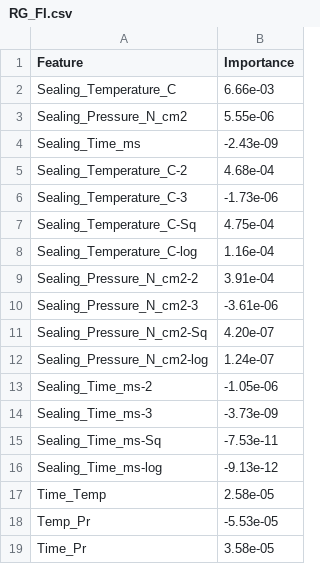
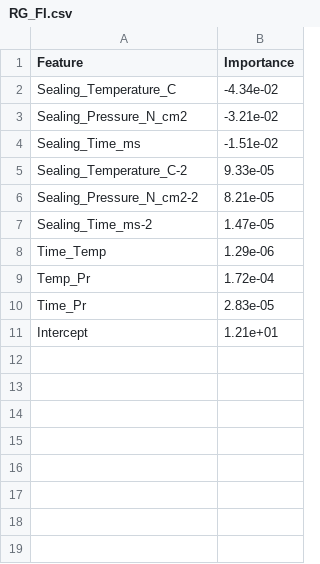
Before and after one commit to utkarshOffice/app, a CSV file: www/tables/RG_FI.csv, drawn as a sheet.

```diff
--- a/www/tables/RG_FI.csv
+++ b/www/tables/RG_FI.csv
@@ -1,19 +1,11 @@
 "Feature","Importance"
-"Sealing_Temperature_C","6.66e-03"
-"Sealing_Pressure_N_cm2","5.55e-06"
-"Sealing_Time_ms","-2.43e-09"
-"Sealing_Temperature_C-2","4.68e-04"
-"Sealing_Temperature_C-3","-1.73e-06"
-"Sealing_Temperature_C-Sq","4.75e-04"
-"Sealing_Temperature_C-log","1.16e-04"
-"Sealing_Pressure_N_cm2-2","3.91e-04"
-"Sealing_Pressure_N_cm2-3","-3.61e-06"
-"Sealing_Pressure_N_cm2-Sq","4.20e-07"
-"Sealing_Pressure_N_cm2-log","1.24e-07"
-"Sealing_Time_ms-2","-1.05e-06"
-"Sealing_Time_ms-3","-3.73e-09"
-"Sealing_Time_ms-Sq","-7.53e-11"
-"Sealing_Time_ms-log","-9.13e-12"
-"Time_Temp","2.58e-05"
-"Temp_Pr","-5.53e-05"
-"Time_Pr","3.58e-05"
+"Sealing_Temperature_C","-4.34e-02"
+"Sealing_Pressure_N_cm2","-3.21e-02"
+"Sealing_Time_ms","-1.51e-02"
+"Sealing_Temperature_C-2","9.33e-05"
+"Sealing_Pressure_N_cm2-2","8.21e-05"
+"Sealing_Time_ms-2","1.47e-05"
+"Time_Temp","1.29e-06"
+"Temp_Pr","1.72e-04"
+"Time_Pr","2.83e-05"
+"Intercept","1.21e+01"
```
Also changed, not shown: www/tables/EN_FI.csv, www/tables/LASSO_FI.csv, 20 other files.
